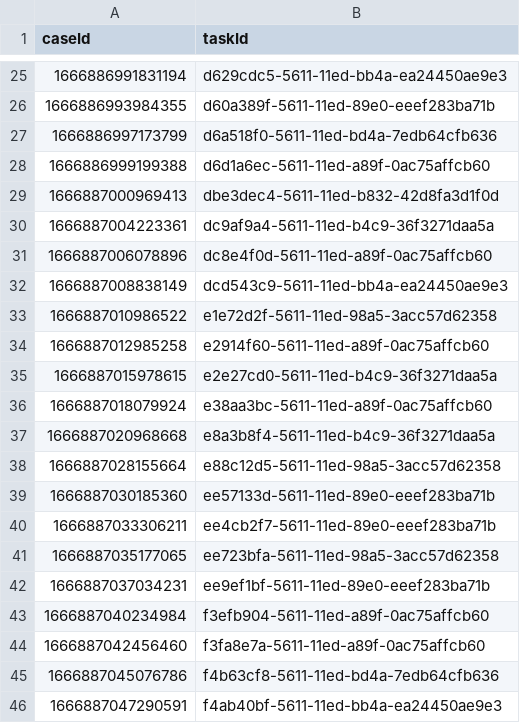
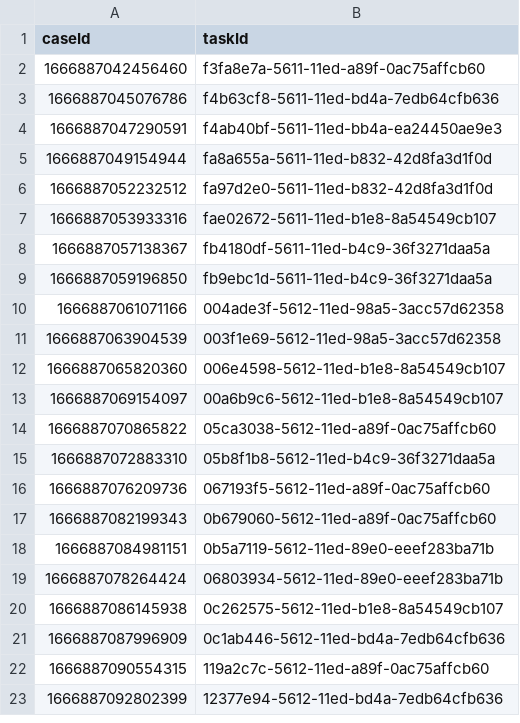
Before and after one commit to hmcts/wa-performance, a CSV file: src/gatling/resources/WA_TasksToCancel.csv, drawn as a sheet; only a part is shown, gaps mark what is left out; the shorter side is filled out with more unchanged rows; the diff covers the shown part only.

```diff
--- a/src/gatling/resources/WA_TasksToCancel.csv
+++ b/src/gatling/resources/WA_TasksToCancel.csv
@@ -25,20 +2 @@ caseId,taskId
-1666886991831194,d629cdc5-5611-11ed-bb4a-ea24450ae9e3
-1666886993984355,d60a389f-5611-11ed-89e0-eeef283ba71b
-1666886997173799,d6a518f0-5611-11ed-bd4a-7edb64cfb636
-1666886999199388,d6d1a6ec-5611-11ed-a89f-0ac75affcb60
-1666887000969413,dbe3dec4-5611-11ed-b832-42d8fa3d1f0d
-1666887004223361,dc9af9a4-5611-11ed-b4c9-36f3271daa5a
-1666887006078896,dc8e4f0d-5611-11ed-a89f-0ac75affcb60
-1666887008838149,dcd543c9-5611-11ed-bb4a-ea24450ae9e3
-1666887010986522,e1e72d2f-5611-11ed-98a5-3acc57d62358
-1666887012985258,e2914f60-5611-11ed-a89f-0ac75affcb60
-1666887015978615,e2e27cd0-5611-11ed-b4c9-36f3271daa5a
-1666887018079924,e38aa3bc-5611-11ed-a89f-0ac75affcb60
-1666887020968668,e8a3b8f4-5611-11ed-b4c9-36f3271daa5a
-1666887028155664,e88c12d5-5611-11ed-98a5-3acc57d62358
-1666887030185360,ee57133d-5611-11ed-89e0-eeef283ba71b
-1666887033306211,ee4cb2f7-5611-11ed-89e0-eeef283ba71b
-1666887035177065,ee723bfa-5611-11ed-98a5-3acc57d62358
-1666887037034231,ee9ef1bf-5611-11ed-89e0-eeef283ba71b
-1666887040234984,f3efb904-5611-11ed-a89f-0ac75affcb60
 1666887042456460,f3fa8e7a-5611-11ed-a89f-0ac75affcb60
```
Also changed, not shown: 23 removed rows elsewhere in this file, src/gatling/resources/CivilJudicialCaseData.csv, src/gatling/resources/WA_R2Cases.csv, 4 other files.
